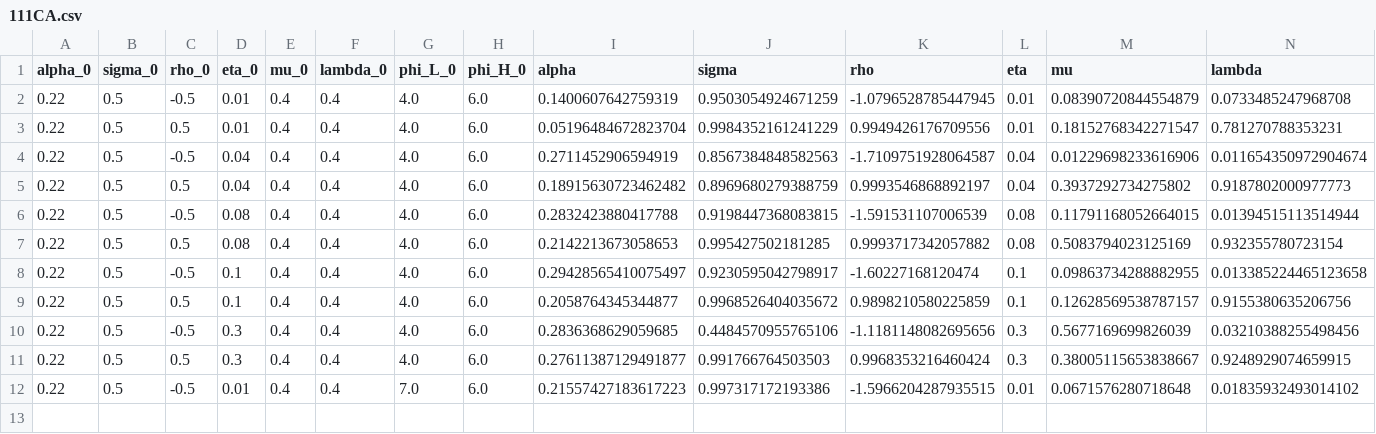
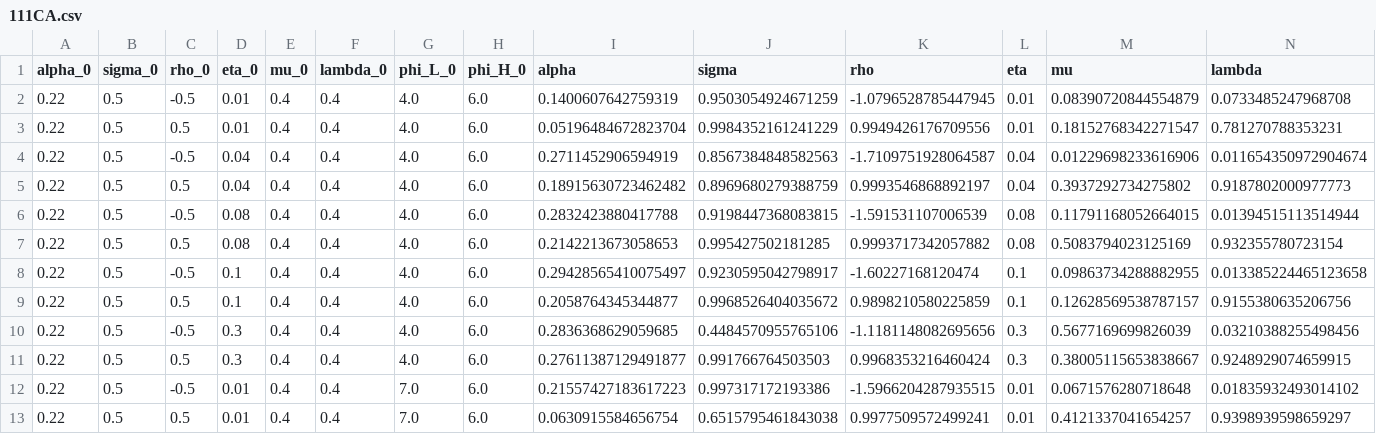
Before and after one commit to mitchv34/industry_skill_premium, a CSV file: data/results/111CA.csv, drawn as a sheet; only a part is shown; rows hold the shown columns only; the diff names each change by its address in the sheet, - before the commit and + after, or states it on an @@ line.

```diff
--- a/data/results/111CA.csv
+++ b/data/results/111CA.csv
+row 13: 0.22 | 0.5 | 0.5 | 0.01 | 0.4 | 0.4 | 7.0 | 6.0 | 0.0630915584656754 | 0.6515795461843038 | 0.9977509572499241 | 0.01 | 0.4121337041654257 | 0.9398939598659297
```
Also changed, not shown: 2 other files.
